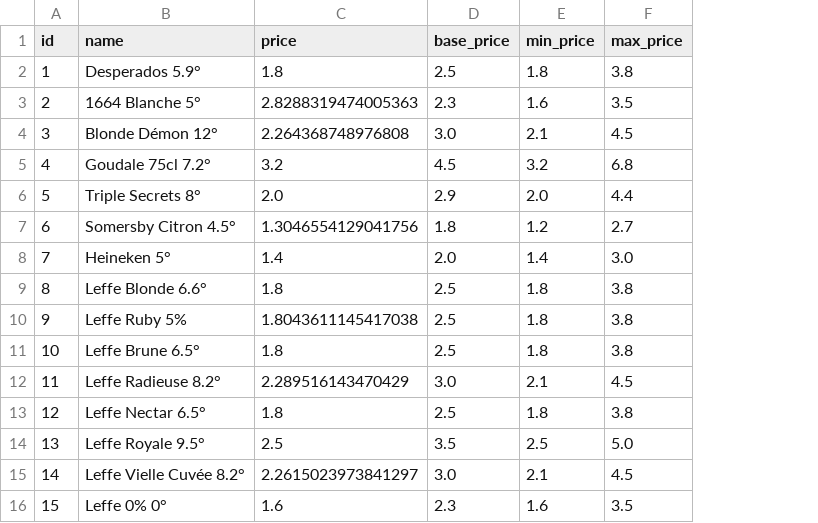
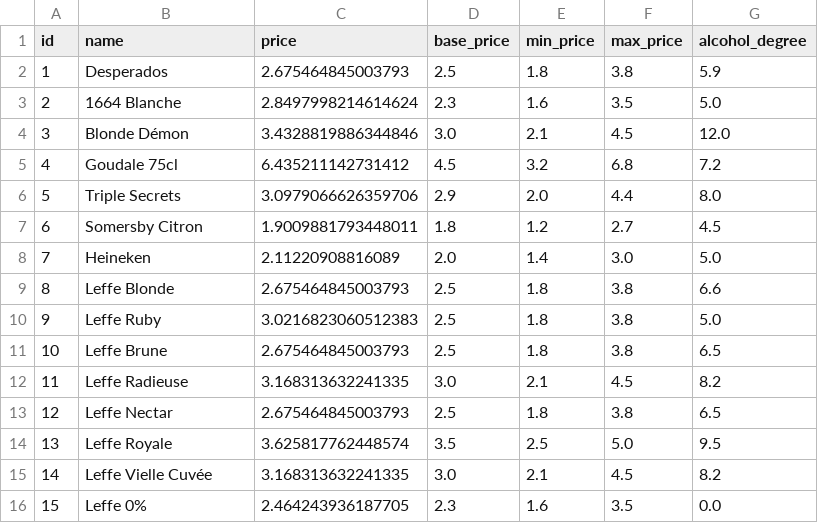
Before and after one commit to Skyxo/cours_de_la_biere, a CSV file: data/drinks.csv, drawn as a sheet; the diff names each change by its address in the sheet, - before the commit and + after, or states it on an @@ line.

```diff
--- a/data/drinks.csv
+++ b/data/drinks.csv
+column G (alcohol_degree), rows 2-16: 5.9 | 5.0 | 12.0 | 7.2 | 8.0 | 4.5 | 5.0 | 6.6 | 5.0 | 6.5 | 8.2 | 6.5 | 9.5 | 8.2 | 0.0
-B2 (name): Desperados 5.9°
+B2 (name): Desperados
-C2 (price): 1.8
+C2 (price): 2.675464845003793
-B3 (name): 1664 Blanche 5°
+B3 (name): 1664 Blanche
-C3 (price): 2.8288319474005363
+C3 (price): 2.8497998214614624
-B4 (name): Blonde Démon 12°
+B4 (name): Blonde Démon
-C4 (price): 2.264368748976808
+C4 (price): 3.4328819886344846
-B5 (name): Goudale 75cl 7.2°
+B5 (name): Goudale 75cl
-C5 (price): 3.2
+C5 (price): 6.435211142731412
-B6 (name): Triple Secrets 8°
+B6 (name): Triple Secrets
-C6 (price): 2.0
+C6 (price): 3.0979066626359706
-B7 (name): Somersby Citron 4.5°
+B7 (name): Somersby Citron
-C7 (price): 1.3046554129041756
+C7 (price): 1.9009881793448011
-B8 (name): Heineken 5°
+B8 (name): Heineken
-C8 (price): 1.4
+C8 (price): 2.11220908816089
-B9 (name): Leffe Blonde 6.6°
+B9 (name): Leffe Blonde
-C9 (price): 1.8
+C9 (price): 2.675464845003793
-B10 (name): Leffe Ruby 5%
+B10 (name): Leffe Ruby
-C10 (price): 1.8043611145417038
+C10 (price): 3.0216823060512383
-B11 (name): Leffe Brune 6.5°
+B11 (name): Leffe Brune
-C11 (price): 1.8
+C11 (price): 2.675464845003793
-B12 (name): Leffe Radieuse 8.2°
+B12 (name): Leffe Radieuse
-C12 (price): 2.289516143470429
+C12 (price): 3.168313632241335
-B13 (name): Leffe Nectar 6.5°
+B13 (name): Leffe Nectar
-C13 (price): 1.8
+C13 (price): 2.675464845003793
-B14 (name): Leffe Royale 9.5°
+B14 (name): Leffe Royale
-C14 (price): 2.5
+C14 (price): 3.625817762448574
-B15 (name): Leffe Vielle Cuvée 8.2°
+B15 (name): Leffe Vielle Cuvée
-C15 (price): 2.2615023973841297
+C15 (price): 3.168313632241335
-B16 (name): Leffe 0% 0°
+B16 (name): Leffe 0%
-C16 (price): 1.6
+C16 (price): 2.464243936187705
```
Also changed, not shown: data/history.csv, 9 other files.
